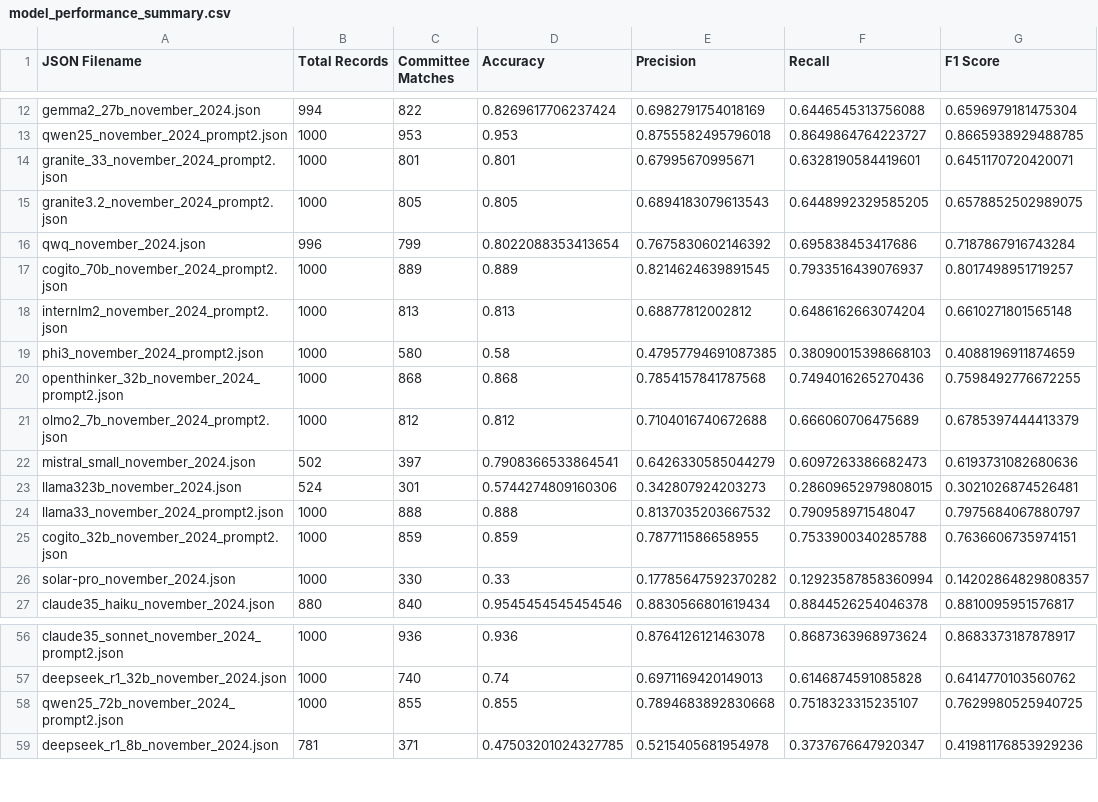
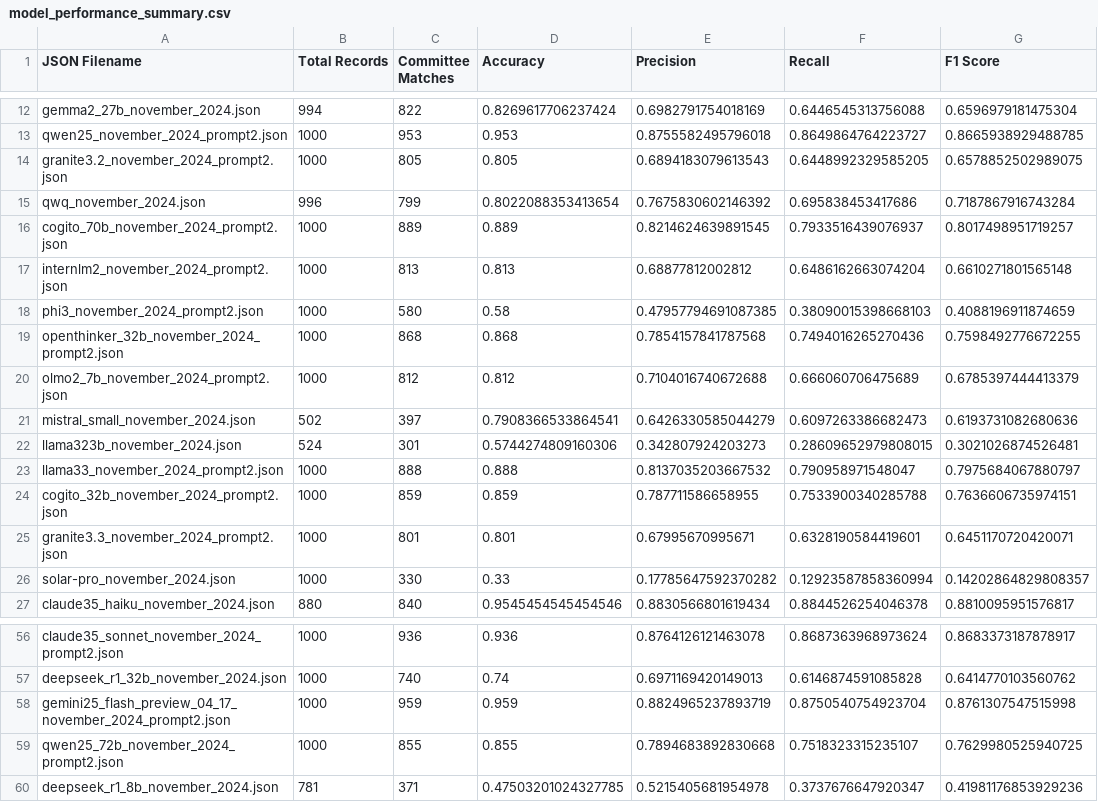
Before and after one commit to NHagar/LLM-Extraction-Challenge, a CSV file: fundraising-emails/evals/model_performance_summary.csv, drawn as a sheet; only a part is shown, gaps mark what is left out; removed rows and columns are numbered as before the commit, all else as after; the diff names each change by its address in the sheet, - before the commit and + after, or states it on an @@ line.

Commit message:
added gemini25-flash

```diff
--- a/fundraising-emails/evals/model_performance_summary.csv
+++ b/fundraising-emails/evals/model_performance_summary.csv
-row 14: granite_33_november_2024_prompt2.json | 1000 | 801 | 0.801 | 0.67995670995671 | 0.6328190584419601 | 0.6451170720420071
+row 25: granite3.3_november_2024_prompt2.json | 1000 | 801 | 0.801 | 0.67995670995671 | 0.6328190584419601 | 0.6451170720420071
+row 58: gemini25_flash_preview_04_17_november_2024_prompt2.json | 1000 | 959 | 0.959 | 0.8824965237893719 | 0.8750540754923704 | 0.8761307547515998
```
Also changed, not shown: fundraising-emails/summary_all_json.csv, 3 other files.
